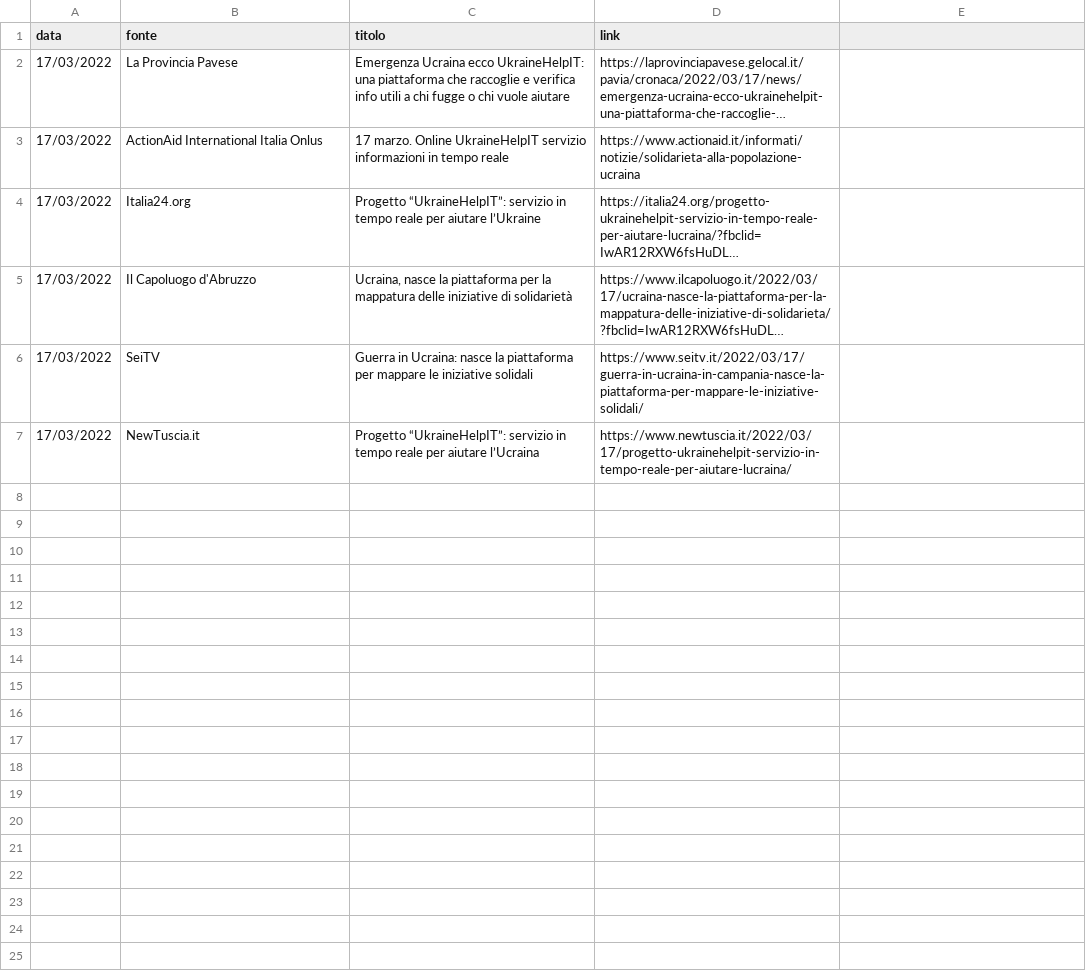
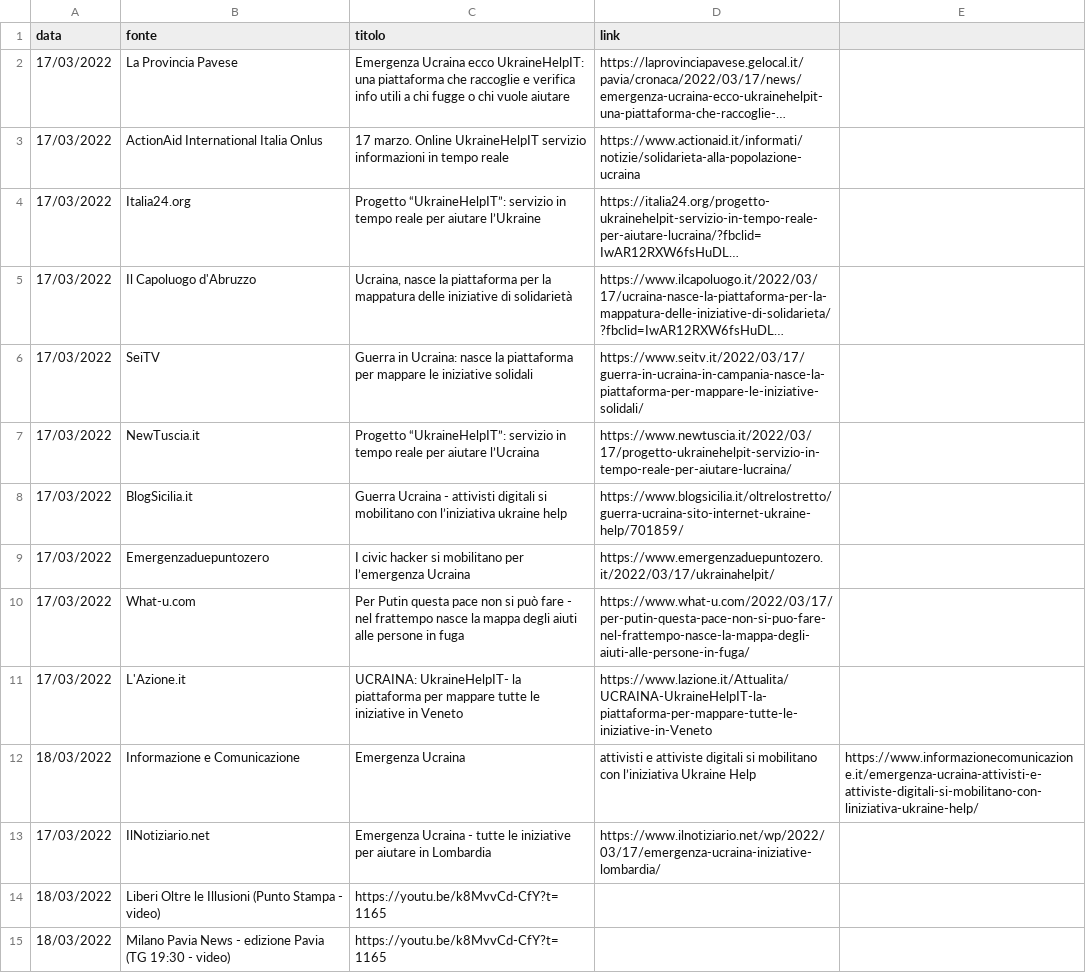
Before and after one commit to emergenzeHack/ukrainehelp.emergenzehack.info, a CSV file: _data/press.csv, drawn as a sheet; long unchanged cells end in …; the diff names each change by its address in the sheet, - before the commit and + after, or states it on an @@ line.

Commit message:
Press: add some entries from @favoeva

```diff
--- a/_data/press.csv
+++ b/_data/press.csv
+row 8: 17/03/2022 | BlogSicilia.it | Guerra Ucraina - attivisti digitali si mobilitano con l’iniziativa ukraine help | https://www.blogsicilia.it/oltrelostretto/guerra-ucraina-sito-internet-ukraine-help/701859/
+row 9: 17/03/2022 | Emergenzaduepuntozero | I civic hacker si mobilitano per l’emergenza Ucraina | https://www.emergenzaduepuntozero.it/2022/03/17/ukrainahelpit/
+row 10: 17/03/2022 | What-u.com | Per Putin questa pace non si può fare - nel frattempo nasce la mappa degli aiuti alle persone in fuga | https://www.what-u.com/2022/03/17/per-putin-questa-pace-non-si-puo-fare-nel-frattempo-nasce-la-mappa-degli-aiuti-alle-persone-in-fuga/
+row 11: 17/03/2022 | L'Azione.it | UCRAINA: UkraineHelpIT- la piattaforma per mappare tutte le iniziative in Veneto | https://www.lazione.it/Attualita/UCRAINA-UkraineHelpIT-la-piattaforma-per-mappare-tutte-le-iniziative-in-Veneto
+row 12: 18/03/2022 | Informazione e Comunicazione | Emergenza Ucraina | attivisti e attiviste digitali si mobilitano con l’iniziativa Ukraine Help | https://www.informazionecomunicazione.it/emergenza-ucraina-attivisti-e-attiviste-digitali-si-mobilitano-con-liniziativa-ukraine-help/
+row 13: 17/03/2022 | IlNotiziario.net | Emergenza Ucraina - tutte le iniziative per aiutare in Lombardia | https://www.ilnotiziario.net/wp/2022/03/17/emergenza-ucraina-iniziative-lombardia/
+row 14: 18/03/2022 | Liberi Oltre le Illusioni (Punto Stampa - video) | https://youtu.be/k8MvvCd-CfY?t=1165
+row 15: 18/03/2022 | Milano Pavia News - edizione Pavia (TG 19:30 - video) | https://youtu.be/k8MvvCd-CfY?t=1165
```
